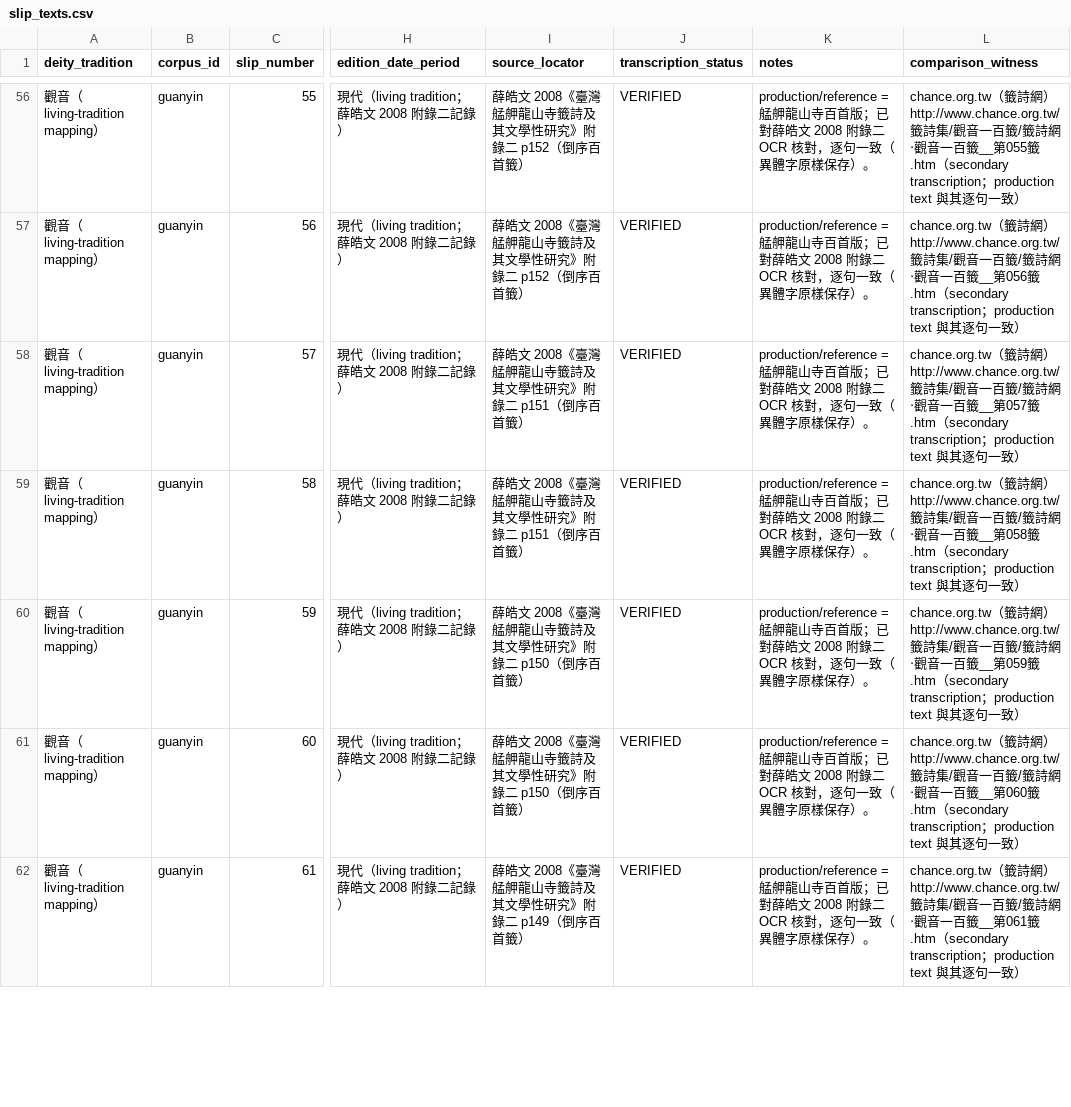
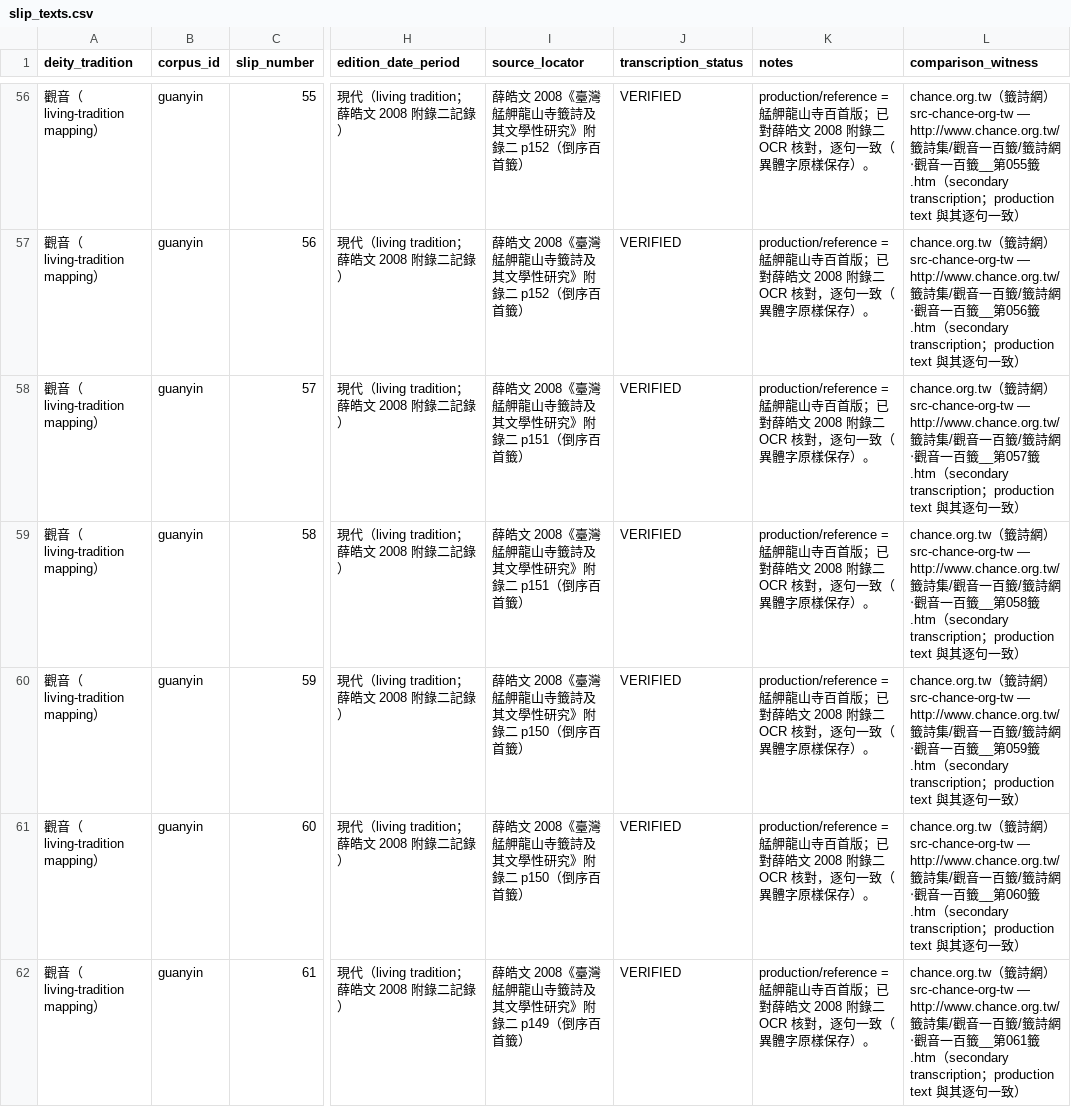
Before and after one commit to Crystal32378/draw-one, a CSV file: data/corpora/guanyin/slip_texts.csv, drawn as a sheet; only a part is shown, gaps mark what is left out; the diff covers the shown part only; the diff names each change by its address in the sheet, - before the commit and + after, or states it on an @@ line.

Commit message:
fix(guanyin): micro-patch — 數字修正 + 措辭精確化 + witness ID
- 93 籤逐句一致 → 94 籤逐句一致、6 籤共 7 處實質差異
- primary source 影像 → 薛皓文 2008 附錄二所收錄之艋舺籤紙影像（避免誤標 historical primary source）
- comparison_witness 補回 src-chance-org-tw ID

```diff
--- a/data/corpora/guanyin/slip_texts.csv
+++ b/data/corpora/guanyin/slip_texts.csv
-L56 (comparison_witness): …網）http://www.chance.org.tw/籤…
+L56 (comparison_witness): …網）src-chance-org-tw — http://www.chance.org.tw/籤…
-L57 (comparison_witness): …網）http://www.chance.org.tw/籤…
+L57 (comparison_witness): …網）src-chance-org-tw — http://www.chance.org.tw/籤…
-L58 (comparison_witness): …網）http://www.chance.org.tw/籤…
+L58 (comparison_witness): …網）src-chance-org-tw — http://www.chance.org.tw/籤…
-L59 (comparison_witness): …網）http://www.chance.org.tw/籤…
+L59 (comparison_witness): …網）src-chance-org-tw — http://www.chance.org.tw/籤…
-L60 (comparison_witness): …網）http://www.chance.org.tw/籤…
+L60 (comparison_witness): …網）src-chance-org-tw — http://www.chance.org.tw/籤…
-L61 (comparison_witness): …網）http://www.chance.org.tw/籤…
+L61 (comparison_witness): …網）src-chance-org-tw — http://www.chance.org.tw/籤…
-L62 (comparison_witness): …網）http://www.chance.org.tw/籤…
+L62 (comparison_witness): …網）src-chance-org-tw — http://www.chance.org.tw/籤…
```
Also changed, not shown: 93 edited cells elsewhere in this file, 1 other file.
